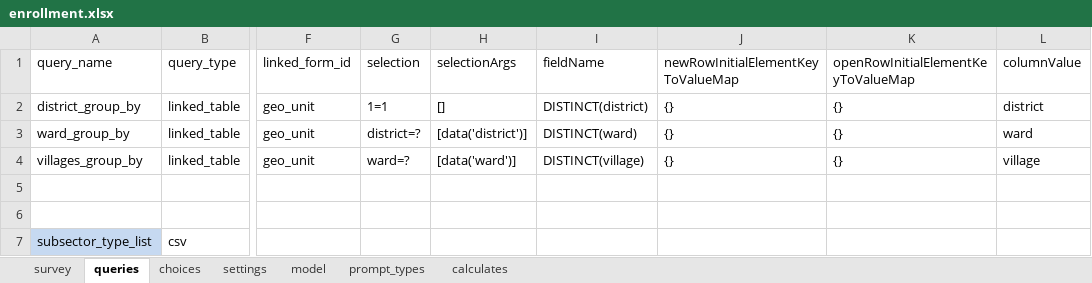
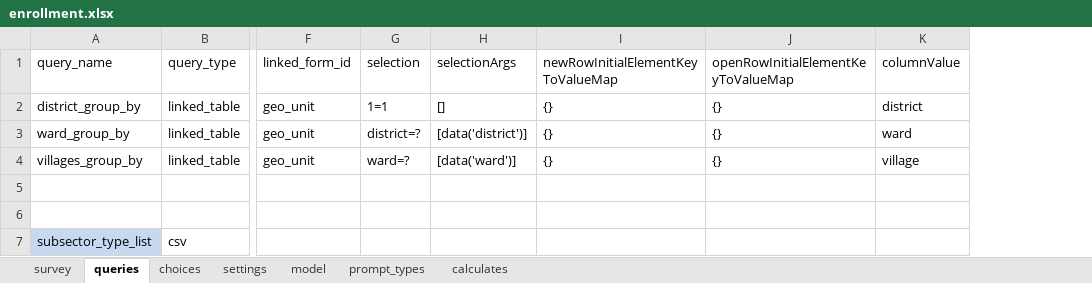
Before and after one commit to clarlars/app-designer, an Excel workbook: app/config/tables/business/forms/enrollment/enrollment.xlsx, sheet queries, drawn as a sheet; only a part is shown, gaps mark what is left out; values as stored, in another font and other column widths than the file's, no borders; the diff names each change by its address in the sheet, - before the commit and + after, or states it on an @@ line.

Commit message:
Remove unnecessary distinct

```diff
--- a/app/config/tables/business/forms/enrollment/enrollment.xlsx (sheet queries)
+++ b/app/config/tables/business/forms/enrollment/enrollment.xlsx (sheet queries)
-column I (fieldName), rows 2-4: DISTINCT(district) | DISTINCT(ward) | DISTINCT(village)
```
Also changed, not shown: app/config/tables/business/forms/business/business.xlsx, 2 other files.
